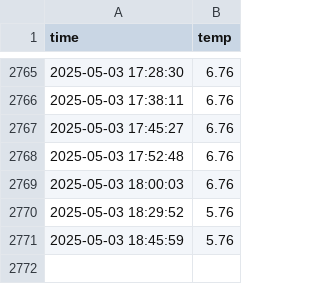
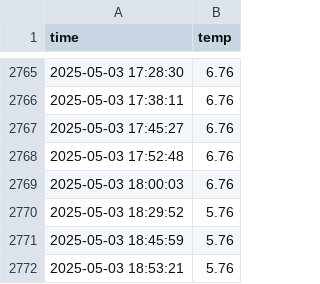
Before and after one commit to kim12661/seoul_weather_5m, a CSV file: seoul_weather.csv, drawn as a sheet; only a part is shown, gaps mark what is left out.

```diff
--- a/seoul_weather.csv
+++ b/seoul_weather.csv
@@ -2771 +2771,2 @@ time,temp
 2025-05-03 18:45:59,5.76
+2025-05-03 18:53:21,5.76
```
